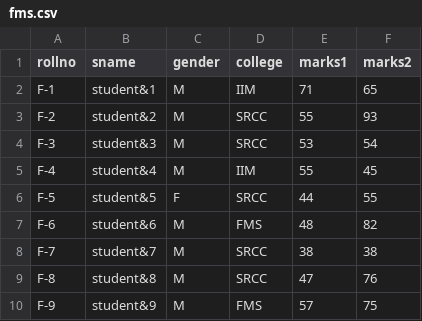
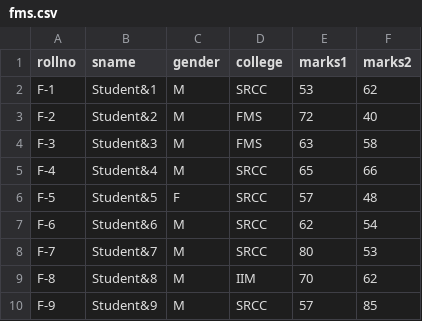
Before and after one commit to kahuja699/analytics1, a CSV file: fms.csv, drawn as a sheet; only a part is shown; the diff covers the shown part only.

```diff
--- a/fms.csv
+++ b/fms.csv
@@ -1,10 +1,10 @@
 "rollno","sname","gender","college","marks1","marks2"
-"F-1","student&1","M","IIM",71,65
-"F-2","student&2","M","SRCC",55,93
-"F-3","student&3","M","SRCC",53,54
-"F-4","student&4","M","IIM",55,45
-"F-5","student&5","F","SRCC",44,55
-"F-6","student&6","M","FMS",48,82
-"F-7","student&7","M","SRCC",38,38
-"F-8","student&8","M","SRCC",47,76
-"F-9","student&9","M","FMS",57,75
+"F-1","Student&1","M","SRCC",53,62
+"F-2","Student&2","M","FMS",72,40
+"F-3","Student&3","M","FMS",63,58
+"F-4","Student&4","M","SRCC",65,66
+"F-5","Student&5","F","SRCC",57,48
+"F-6","Student&6","M","SRCC",62,54
+"F-7","Student&7","M","SRCC",80,53
+"F-8","Student&8","M","IIM",70,62
+"F-9","Student&9","M","SRCC",57,85
```
Also changed, not shown: 74 edited cells elsewhere in this file, 2 other files.
